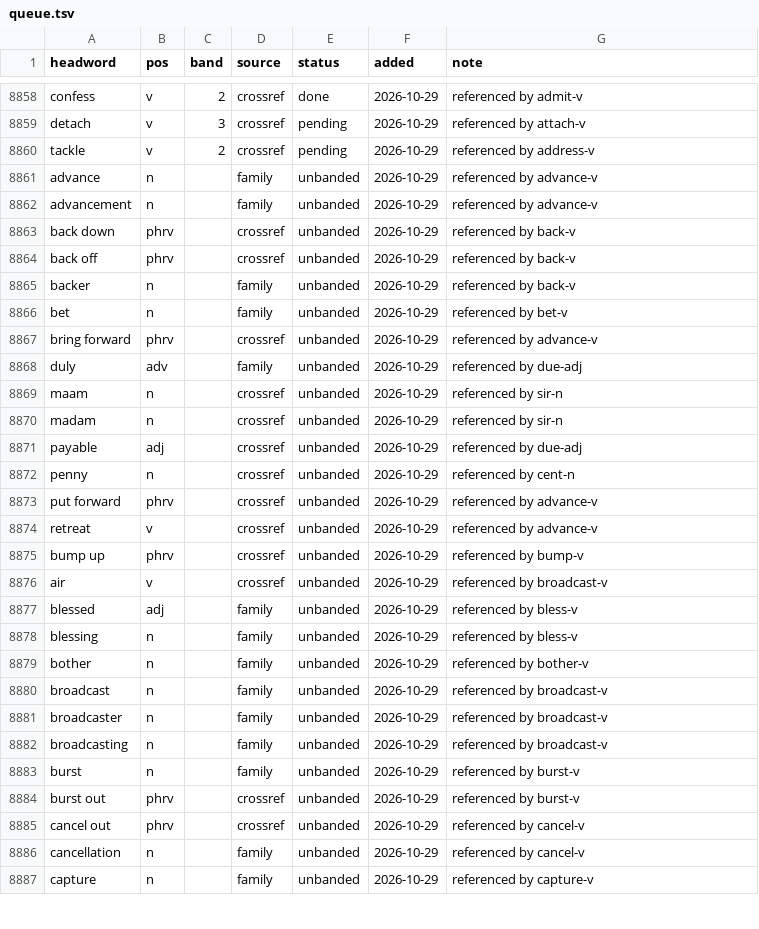
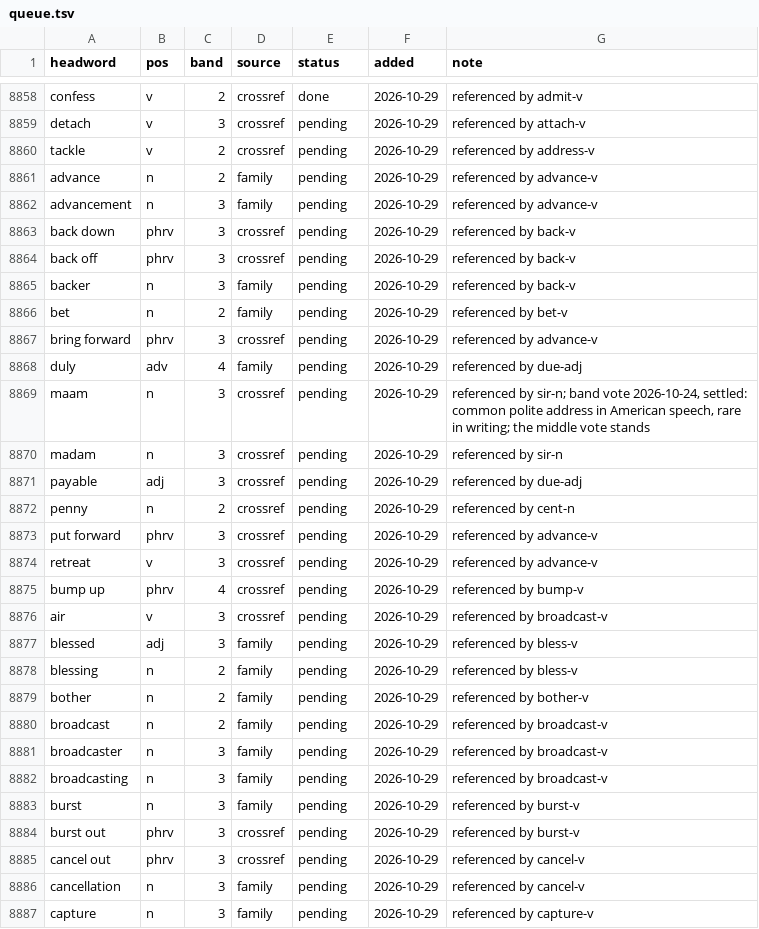
Before and after one commit to tkgally/eex-dict, a TSV file: headwords/queue.tsv, drawn as a sheet; only a part is shown, gaps mark what is left out; the diff covers the shown part only.

```diff
--- a/headwords/queue.tsv
+++ b/headwords/queue.tsv
@@ -8860,28 +8860,28 @@ detach	v	3	crossref	pending	2026-10-29	referenced by attach-v
 tackle	v	2	crossref	pending	2026-10-29	referenced by address-v
-advance	n		family	unbanded	2026-10-29	referenced by advance-v
-advancement	n		family	unbanded	2026-10-29	referenced by advance-v
-back down	phrv		crossref	unbanded	2026-10-29	referenced by back-v
-back off	phrv		crossref	unbanded	2026-10-29	referenced by back-v
-backer	n		family	unbanded	2026-10-29	referenced by back-v
-bet	n		family	unbanded	2026-10-29	referenced by bet-v
-bring forward	phrv		crossref	unbanded	2026-10-29	referenced by advance-v
-duly	adv		family	unbanded	2026-10-29	referenced by due-adj
-maam	n		crossref	unbanded	2026-10-29	referenced by sir-n
-madam	n		crossref	unbanded	2026-10-29	referenced by sir-n
-payable	adj		crossref	unbanded	2026-10-29	referenced by due-adj
-penny	n		crossref	unbanded	2026-10-29	referenced by cent-n
-put forward	phrv		crossref	unbanded	2026-10-29	referenced by advance-v
-retreat	v		crossref	unbanded	2026-10-29	referenced by advance-v
-bump up	phrv		crossref	unbanded	2026-10-29	referenced by bump-v
-air	v		crossref	unbanded	2026-10-29	referenced by broadcast-v
-blessed	adj		family	unbanded	2026-10-29	referenced by bless-v
-blessing	n		family	unbanded	2026-10-29	referenced by bless-v
-bother	n		family	unbanded	2026-10-29	referenced by bother-v
-broadcast	n		family	unbanded	2026-10-29	referenced by broadcast-v
-broadcaster	n		family	unbanded	2026-10-29	referenced by broadcast-v
-broadcasting	n		family	unbanded	2026-10-29	referenced by broadcast-v
-burst	n		family	unbanded	2026-10-29	referenced by burst-v
-burst out	phrv		crossref	unbanded	2026-10-29	referenced by burst-v
-cancel out	phrv		crossref	unbanded	2026-10-29	referenced by cancel-v
-cancellation	n		family	unbanded	2026-10-29	referenced by cancel-v
-capture	n		family	unbanded	2026-10-29	referenced by capture-v
+advance	n	2	family	pending	2026-10-29	referenced by advance-v
+advancement	n	3	family	pending	2026-10-29	referenced by advance-v
+back down	phrv	3	crossref	pending	2026-10-29	referenced by back-v
+back off	phrv	3	crossref	pending	2026-10-29	referenced by back-v
+backer	n	3	family	pending	2026-10-29	referenced by back-v
+bet	n	2	family	pending	2026-10-29	referenced by bet-v
+bring forward	phrv	3	crossref	pending	2026-10-29	referenced by advance-v
+duly	adv	4	family	pending	2026-10-29	referenced by due-adj
+maam	n	3	crossref	pending	2026-10-29	referenced by sir-n; band vote 2026-10-24, settled: common polite address in American speech, rare in writing; the middle vote stands
+madam	n	3	crossref	pending	2026-10-29	referenced by sir-n
+payable	adj	3	crossref	pending	2026-10-29	referenced by due-adj
+penny	n	2	crossref	pending	2026-10-29	referenced by cent-n
+put forward	phrv	3	crossref	pending	2026-10-29	referenced by advance-v
+retreat	v	3	crossref	pending	2026-10-29	referenced by advance-v
+bump up	phrv	4	crossref	pending	2026-10-29	referenced by bump-v
+air	v	3	crossref	pending	2026-10-29	referenced by broadcast-v
+blessed	adj	3	family	pending	2026-10-29	referenced by bless-v
+blessing	n	2	family	pending	2026-10-29	referenced by bless-v
+bother	n	2	family	pending	2026-10-29	referenced by bother-v
+broadcast	n	2	family	pending	2026-10-29	referenced by broadcast-v
+broadcaster	n	3	family	pending	2026-10-29	referenced by broadcast-v
+broadcasting	n	3	family	pending	2026-10-29	referenced by broadcast-v
+burst	n	3	family	pending	2026-10-29	referenced by burst-v
+burst out	phrv	3	crossref	pending	2026-10-29	referenced by burst-v
+cancel out	phrv	3	crossref	pending	2026-10-29	referenced by cancel-v
+cancellation	n	3	family	pending	2026-10-29	referenced by cancel-v
+capture	n	3	family	pending	2026-10-29	referenced by capture-v
```
Also changed, not shown: 109 edited cells elsewhere in this file, 33 other files.
